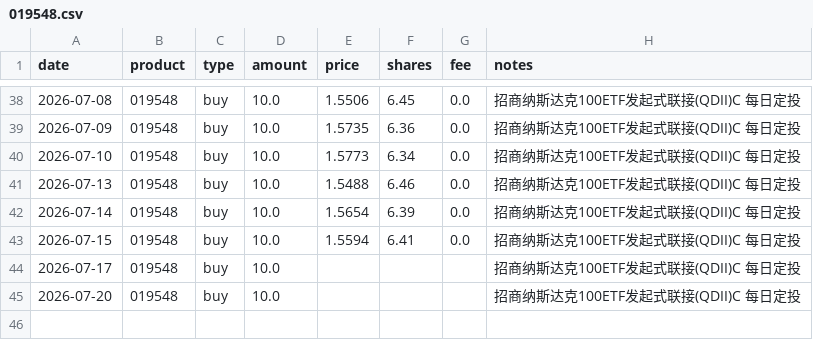
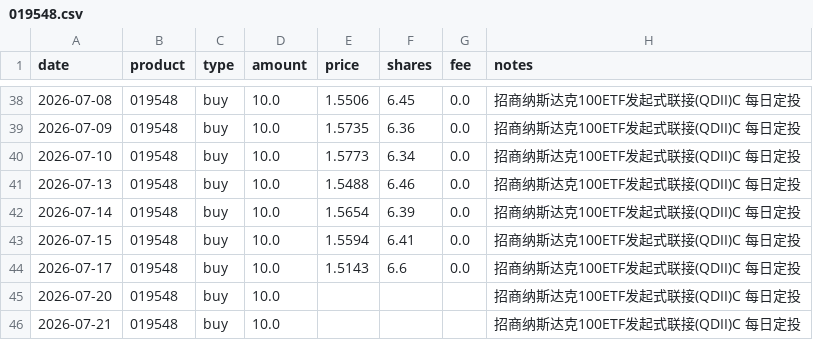
Before and after one commit to JINHUILYU/Quant, a CSV file: data/portfolio/019548.csv, drawn as a sheet; only a part is shown, gaps mark what is left out.

```diff
--- a/data/portfolio/019548.csv
+++ b/data/portfolio/019548.csv
@@ -43,3 +43,4 @@ date,product,type,amount,price,shares,fee,notes
 2026-07-15,019548,buy,10.0,1.5594,6.41,0.0,招商纳斯达克100ETF发起式联接(QDII)C 每日定投
-2026-07-17,019548,buy,10.0,,,,招商纳斯达克100ETF发起式联接(QDII)C 每日定投
+2026-07-17,019548,buy,10.0,1.5143,6.6,0.0,招商纳斯达克100ETF发起式联接(QDII)C 每日定投
 2026-07-20,019548,buy,10.0,,,,招商纳斯达克100ETF发起式联接(QDII)C 每日定投
+2026-07-21,019548,buy,10.0,,,,招商纳斯达克100ETF发起式联接(QDII)C 每日定投
```
Also changed, not shown: data/portfolio/014143.csv, data/portfolio/016452.csv, 4 other files.
